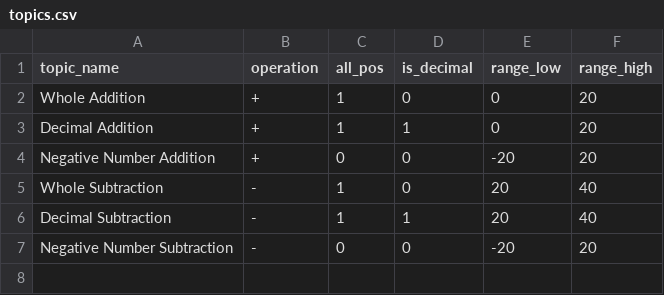
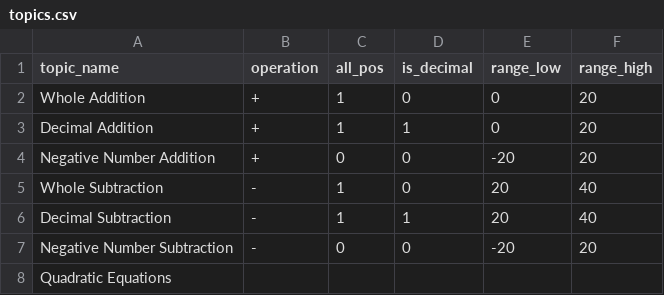
Before and after one commit to LukeRoantree4815162342/HomeworkGenerator, a CSV file: topics.csv, drawn as a sheet; the diff names each change by its address in the sheet, - before the commit and + after, or states it on an @@ line.

Commit message:
Add support for basic quadratic root-finding questions
Though with hacky implementation until topics.py is restructured. See comments marked as CHRISHAX.

```diff
--- a/topics.csv
+++ b/topics.csv
+row 8: Quadratic Equations
```
Also changed, not shown: 2 other files.
